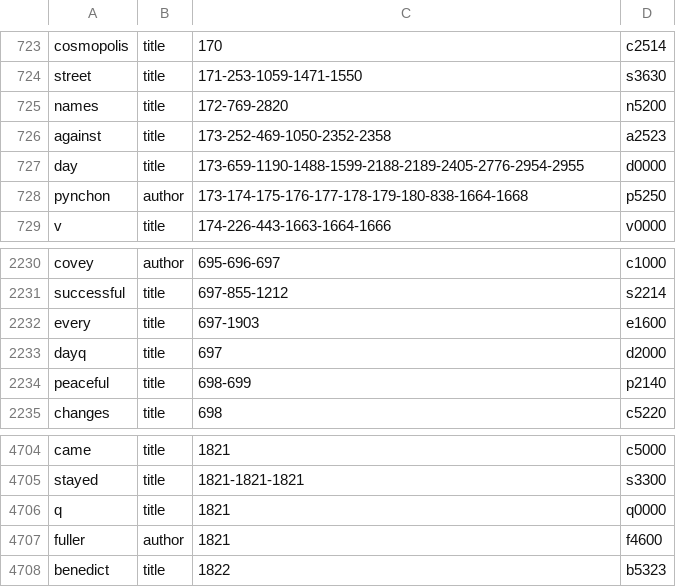
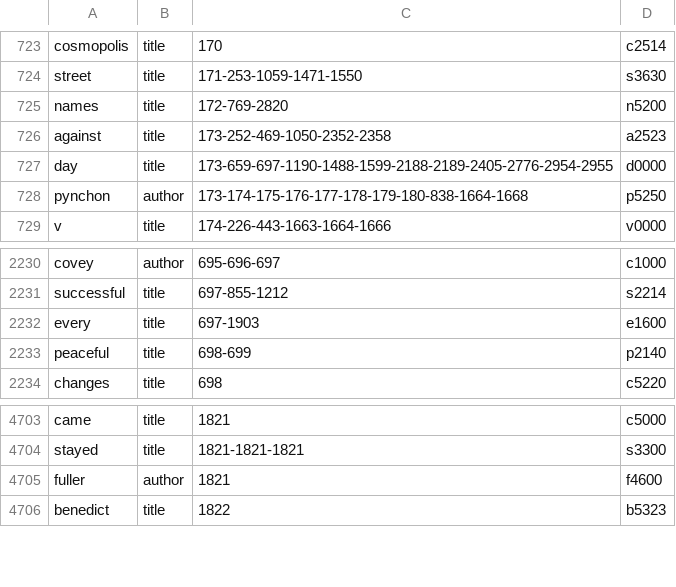
Before and after one commit to CasioWave/library-system, a CSV file: dict_soundex.csv, drawn as a sheet; only a part is shown, gaps mark what is left out.

```diff
--- a/dict_soundex.csv
+++ b/dict_soundex.csv
@@ -726,3 +726,3 @@ names,title,172-769-2820,n5200
 against,title,173-252-469-1050-2352-2358,a2523
-day,title,173-659-1190-1488-1599-2188-2189-2405-2776-2954-2955,d0000
+day,title,173-659-697-1190-1488-1599-2188-2189-2405-2776-2954-2955,d0000
 pynchon,author,173-174-175-176-177-178-179-180-838-1664-1668,p5250
@@ -2232,3 +2232,2 @@ successful,title,697-855-1212,s2214
 every,title,697-1903,e1600
-dayq,title,697,d2000
 peaceful,title,698-699,p2140
@@ -4705,3 +4704,2 @@ came,title,1821,c5000
 stayed,title,1821-1821-1821,s3300
-q,title,1821,q0000
 fuller,author,1821,f4600
```
Also changed, not shown: 4 other files.
